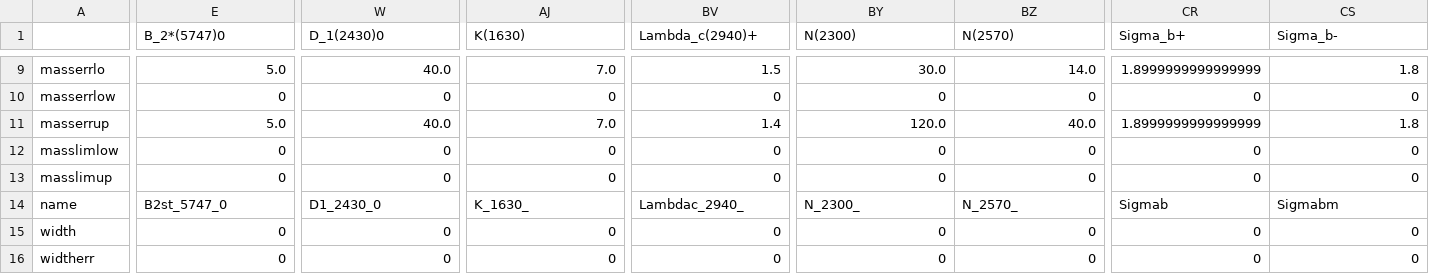
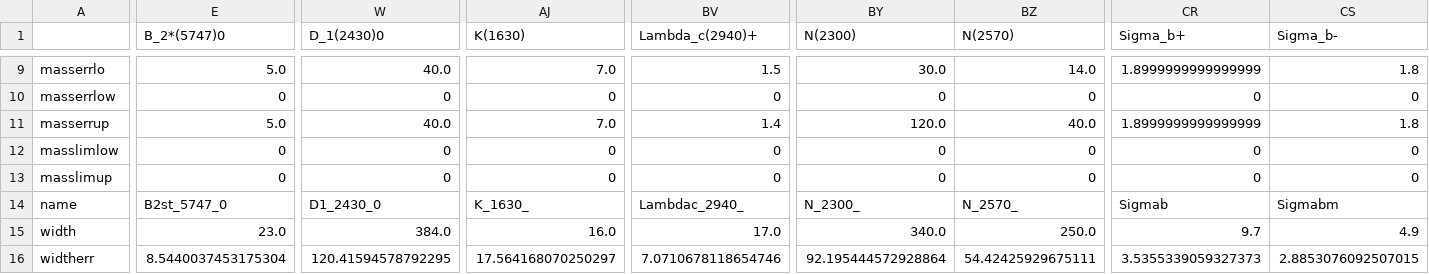
Before and after one commit to scphall/pypdg, a CSV file: pdg_particles.csv, drawn as a sheet; only a part is shown, gaps mark what is left out; the diff covers the shown part only; the diff names each change by its address in the sheet, - before the commit and + after, or states it on an @@ line.

```diff
--- a/pdg_particles.csv
+++ b/pdg_particles.csv
-E15 (B_2*(5747)0): 0
+E15 (B_2*(5747)0): 23.0
-W15 (D_1(2430)0): 0
+W15 (D_1(2430)0): 384.0
-AJ15 (K(1630)): 0
+AJ15 (K(1630)): 16.0
-BV15 (Lambda_c(2940)+): 0
+BV15 (Lambda_c(2940)+): 17.0
-BY15 (N(2300)): 0
+BY15 (N(2300)): 340.0
-BZ15 (N(2570)): 0
+BZ15 (N(2570)): 250.0
-CR15 (Sigma_b+): 0
+CR15 (Sigma_b+): 9.7
-CS15 (Sigma_b-): 0
+CS15 (Sigma_b-): 4.9
-E16 (B_2*(5747)0): 0
+E16 (B_2*(5747)0): 8.5440037453175304
-W16 (D_1(2430)0): 0
+W16 (D_1(2430)0): 120.41594578792295
-AJ16 (K(1630)): 0
+AJ16 (K(1630)): 17.564168070250297
-BV16 (Lambda_c(2940)+): 0
+BV16 (Lambda_c(2940)+): 7.0710678118654746
-BY16 (N(2300)): 0
+BY16 (N(2300)): 92.195444572928864
-BZ16 (N(2570)): 0
+BZ16 (N(2570)): 54.42425929675111
-CR16 (Sigma_b+): 0
+CR16 (Sigma_b+): 3.5355339059327373
-CS16 (Sigma_b-): 0
+CS16 (Sigma_b-): 2.8853076092507015
```
Also changed, not shown: 131 edited cells elsewhere in this file, 1 other file.
